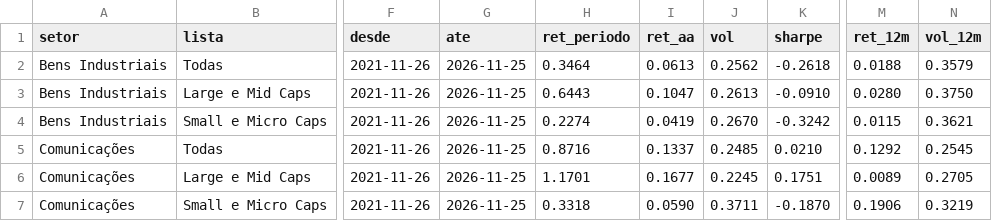
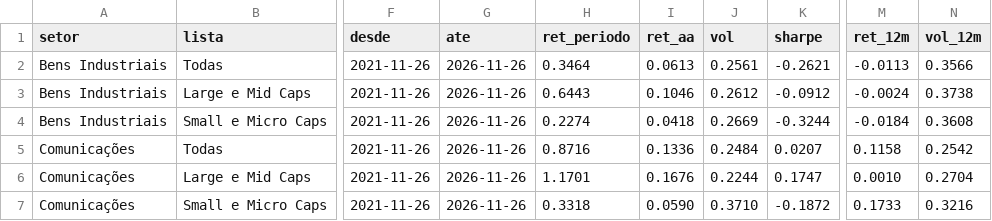
Before and after one commit to mlsantos92/setores-b3, a CSV file: outputs/setores.csv, drawn as a sheet; only a part is shown, gaps mark what is left out; the diff covers the shown part only; the diff names each change by its address in the sheet, - before the commit and + after, or states it on an @@ line.

```diff
--- a/outputs/setores.csv
+++ b/outputs/setores.csv
-G2:G7 (ate): 2026-11-25
+G2:G7 (ate): 2026-11-26
-J2 (vol): 0.2562
+J2 (vol): 0.2561
-K2 (sharpe): -0.2618
+K2 (sharpe): -0.2621
-M2 (ret_12m): 0.0188
+M2 (ret_12m): -0.0113
-N2 (vol_12m): 0.3579
+N2 (vol_12m): 0.3566
-I3 (ret_aa): 0.1047
+I3 (ret_aa): 0.1046
-J3 (vol): 0.2613
+J3 (vol): 0.2612
-K3 (sharpe): -0.0910
+K3 (sharpe): -0.0912
-M3 (ret_12m): 0.0280
+M3 (ret_12m): -0.0024
-N3 (vol_12m): 0.3750
+N3 (vol_12m): 0.3738
-I4 (ret_aa): 0.0419
+I4 (ret_aa): 0.0418
-J4 (vol): 0.2670
+J4 (vol): 0.2669
-K4 (sharpe): -0.3242
+K4 (sharpe): -0.3244
-M4 (ret_12m): 0.0115
+M4 (ret_12m): -0.0184
-N4 (vol_12m): 0.3621
+N4 (vol_12m): 0.3608
-I5 (ret_aa): 0.1337
+I5 (ret_aa): 0.1336
-J5 (vol): 0.2485
+J5 (vol): 0.2484
-K5 (sharpe): 0.0210
+K5 (sharpe): 0.0207
-M5 (ret_12m): 0.1292
+M5 (ret_12m): 0.1158
-N5 (vol_12m): 0.2545
+N5 (vol_12m): 0.2542
-I6 (ret_aa): 0.1677
+I6 (ret_aa): 0.1676
-J6 (vol): 0.2245
+J6 (vol): 0.2244
-K6 (sharpe): 0.1751
+K6 (sharpe): 0.1747
-M6 (ret_12m): 0.0089
+M6 (ret_12m): 0.0010
-N6 (vol_12m): 0.2705
+N6 (vol_12m): 0.2704
-J7 (vol): 0.3711
+J7 (vol): 0.3710
-K7 (sharpe): -0.1870
+K7 (sharpe): -0.1872
-M7 (ret_12m): 0.1906
+M7 (ret_12m): 0.1733
-N7 (vol_12m): 0.3219
+N7 (vol_12m): 0.3216
```
Also changed, not shown: 152 edited cells elsewhere in this file, outputs/empresas.csv, 3 other files.
